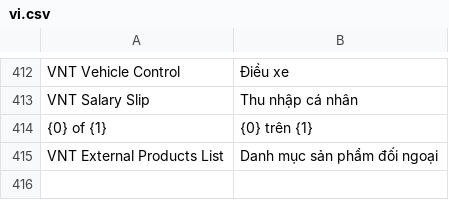
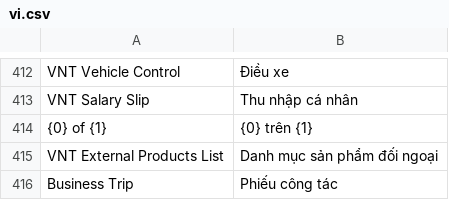
Before and after one commit to HieuTrung15/snd, a CSV file: vinatex/translations/vi.csv, drawn as a sheet; only a part is shown, gaps mark what is left out.

```diff
--- a/vinatex/translations/vi.csv
+++ b/vinatex/translations/vi.csv
@@ -415 +415,2 @@ VNT Salary Slip, Thu nhập cá nhân
 VNT External Products List, Danh mục sản phẩm đối ngoại
+Business Trip, Phiếu công tác
```
Also changed, not shown: 9 other files.
